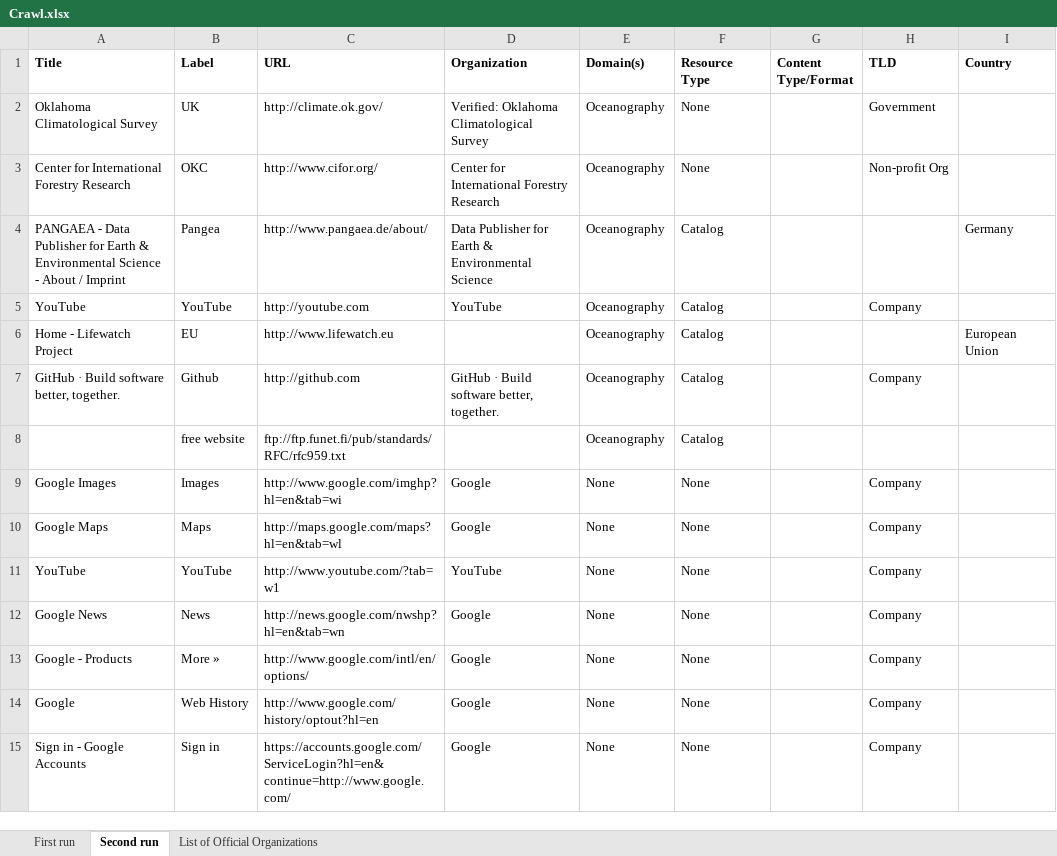
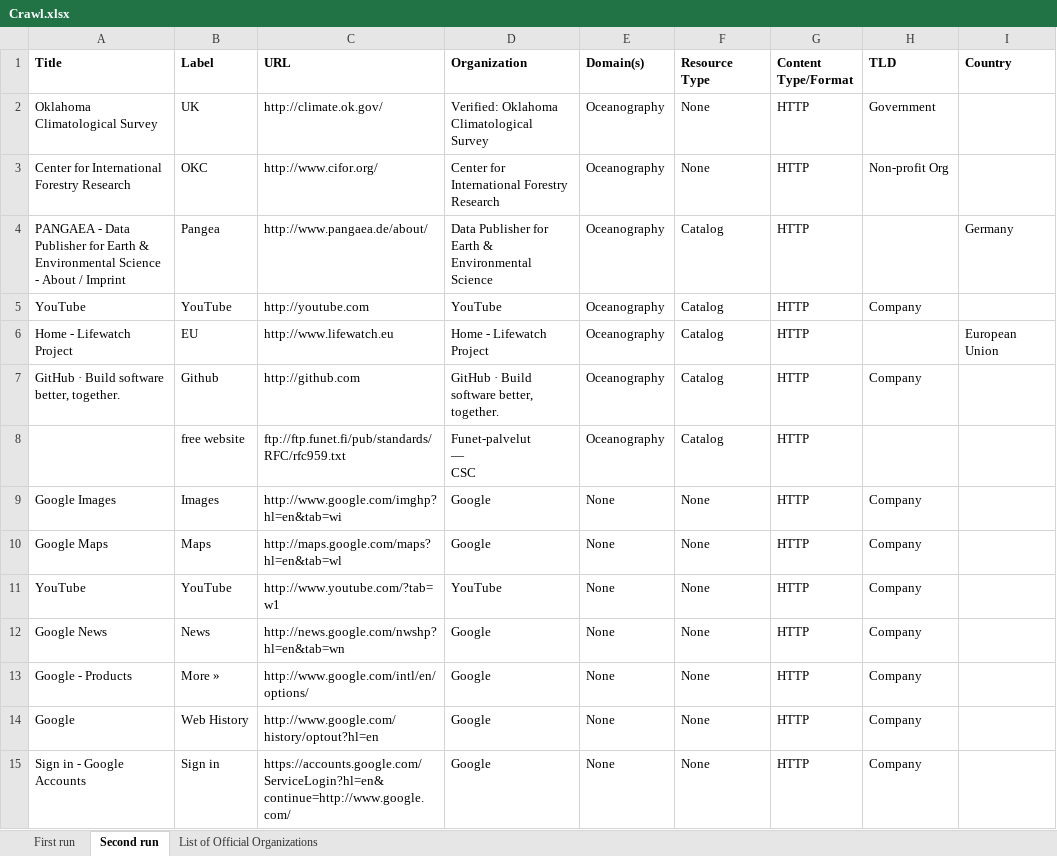
Before and after one commit to RockyCal/CINERGIWebCrawler, an Excel workbook: Crawl.xlsx, sheet Second run, drawn as a sheet; only a part is shown; values as stored, in another font and other column widths than the file's, no borders; ↵ is a line break in a cell; the diff covers the shown part only; the diff names each change by its address in the sheet, - before the commit and + after, or states it on an @@ line.

```diff
--- a/Crawl.xlsx (sheet Second run)
+++ b/Crawl.xlsx (sheet Second run)
-G2:G15 (Content Type/Format): (empty)
+G2:G15 (Content Type/Format): HTTP
-D6 (Organization): (empty)
+D6 (Organization): Home - Lifewatch Project
-D8 (Organization): (empty)
+D8 (Organization): Funet-palvelut ↵ — ↵ CSC
```
Also changed, not shown: 7 added rows and 30 edited cells elsewhere in this sheet, sheet First run, 1 other file.
